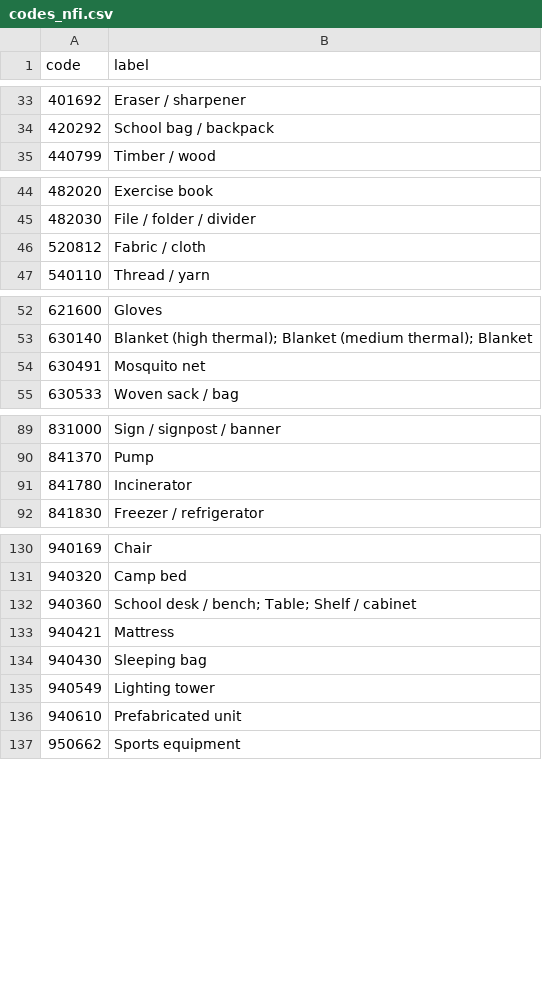
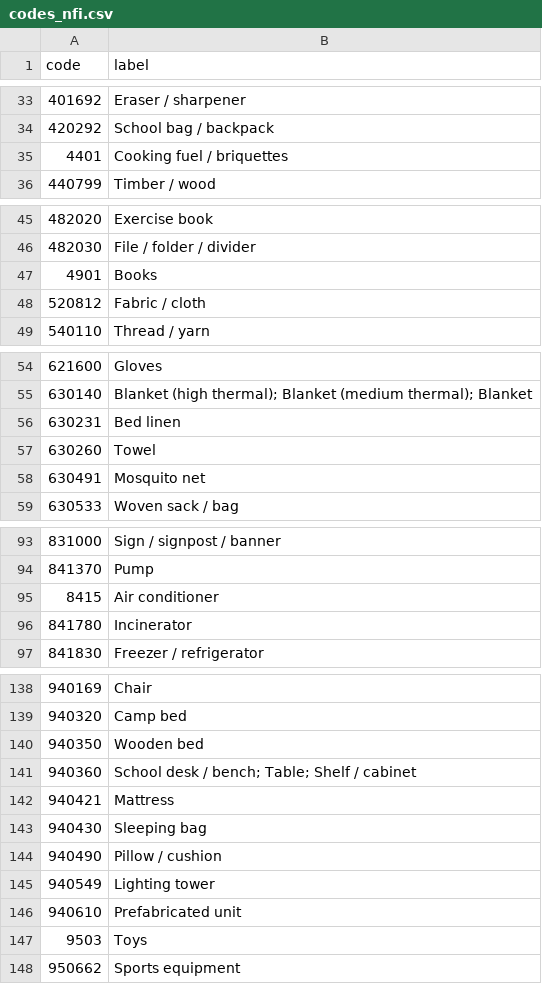
Before and after one commit to njfinney/NFI-Emissions-Toolkit, a CSV file: codes_nfi.csv, drawn as a sheet; only a part is shown, gaps mark what is left out; the diff covers the shown part only.

```diff
--- a/codes_nfi.csv
+++ b/codes_nfi.csv
@@ -34,2 +34,3 @@ code,label
 420292,School bag / backpack
+4401,Cooking fuel / briquettes
 440799,Timber / wood
@@ -45,2 +46,3 @@ code,label
 482030,File / folder / divider
+4901,Books
 520812,Fabric / cloth
@@ -53,2 +55,4 @@ code,label
 630140,Blanket (high thermal); Blanket (medium thermal); Blanket
+630231,Bed linen
+630260,Towel
 630491,Mosquito net
@@ -90,2 +94,3 @@ code,label
 841370,Pump
+8415,Air conditioner
 841780,Incinerator
@@ -131,2 +139,3 @@ code,label
 940320,Camp bed
+940350,Wooden bed
 940360,School desk / bench; Table; Shelf / cabinet
@@ -134,4 +143,6 @@ code,label
 940430,Sleeping bag
+940490,Pillow / cushion
 940549,Lighting tower
 940610,Prefabricated unit
+9503,Toys
 950662,Sports equipment
```
Also changed, not shown: 3 added rows elsewhere in this file, country_iso3.csv, nfi_checks.csv, 10 other files.
